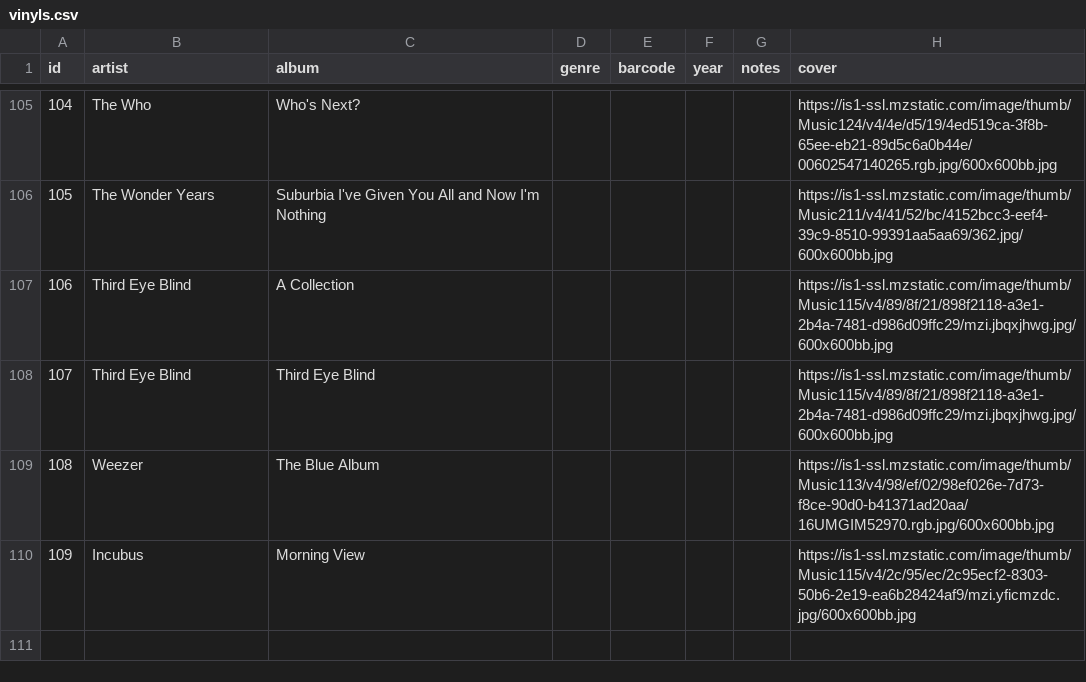
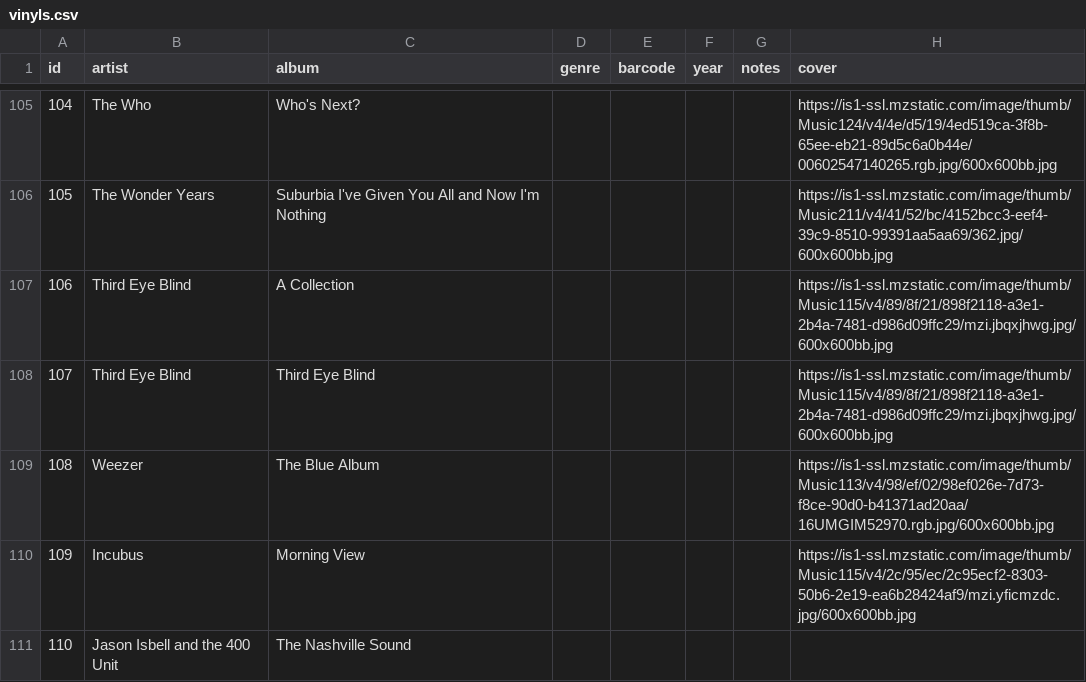
Before and after one commit to mrgator85/record-vault, a CSV file: src/data/vinyls.csv, drawn as a sheet; only a part is shown, gaps mark what is left out; the diff names each change by its address in the sheet, - before the commit and + after, or states it on an @@ line.

Commit message:
Update vinyls.csv
New album

```diff
--- a/src/data/vinyls.csv
+++ b/src/data/vinyls.csv
+row 111: 110 | Jason Isbell and the 400 Unit | The Nashville Sound
```
